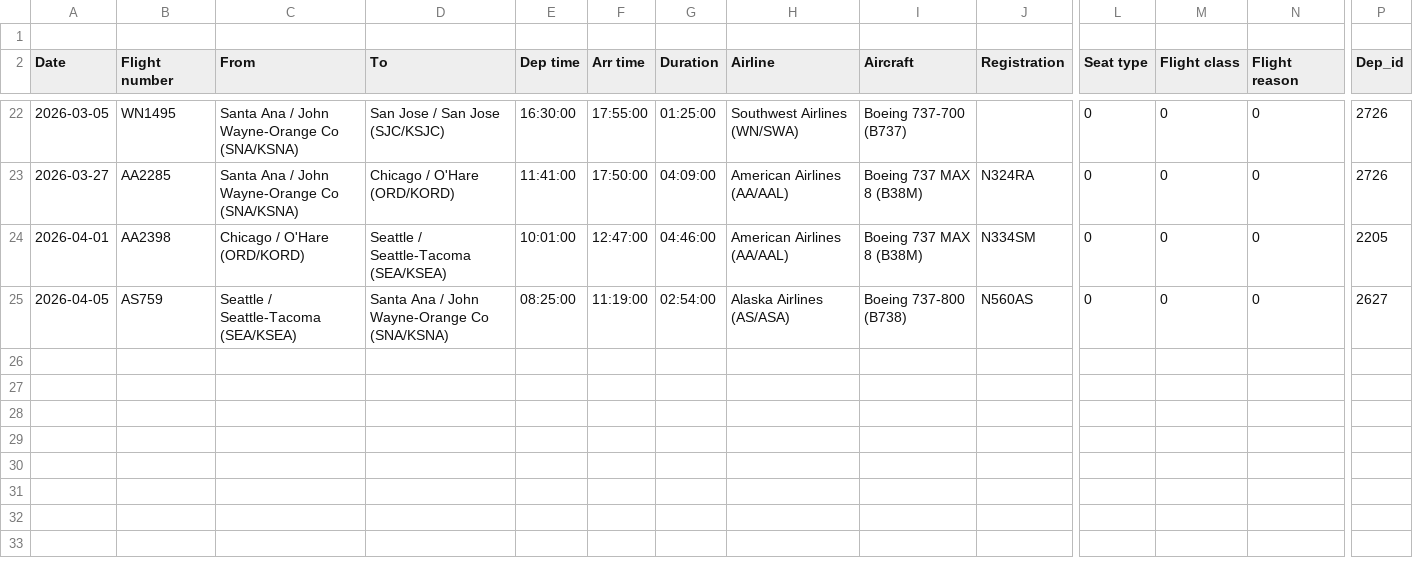
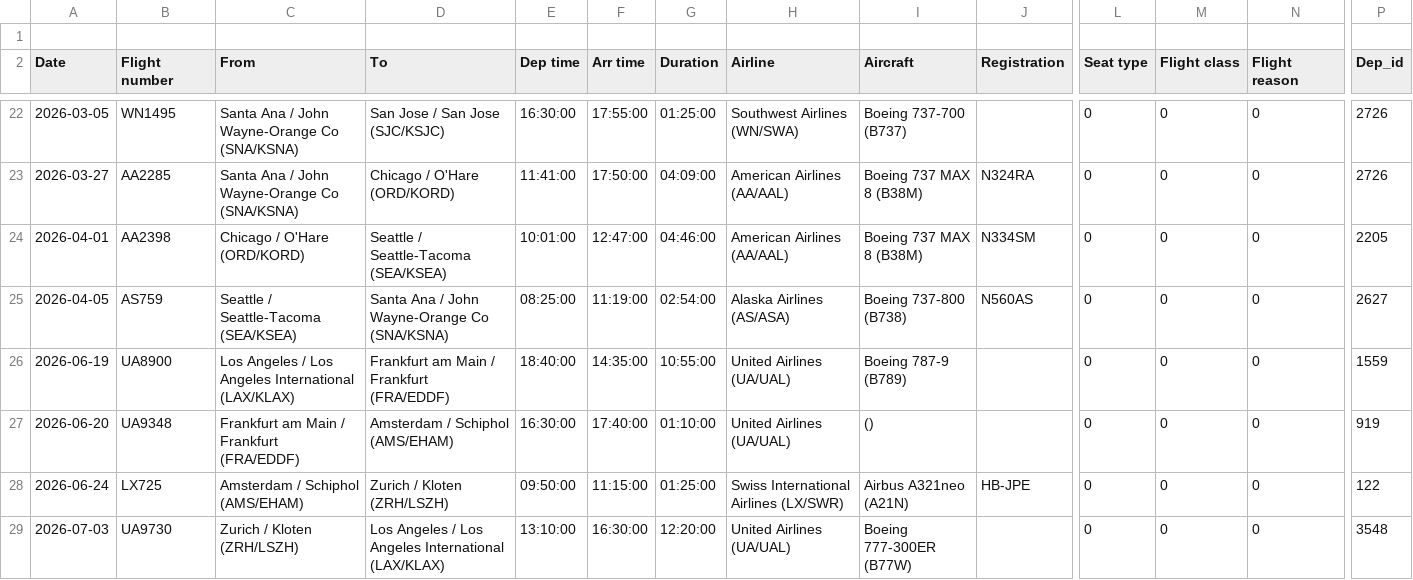
Before and after one commit to primitt/primitt.github.io, a CSV file: scripts/flight_info.csv, drawn as a sheet; only a part is shown, gaps mark what is left out; rows hold the shown columns only; the diff names each change by its address in the sheet, - before the commit and + after, or states it on an @@ line.

Commit message:
add new flights

```diff
--- a/scripts/flight_info.csv
+++ b/scripts/flight_info.csv
+row 26: 2026-06-19 | UA8900 | Los Angeles / Los Angeles International (LAX/KLAX) | Frankfurt am Main / Frankfurt (FRA/EDDF) | 18:40:00 | 14:35:00 | 10:55:00 | United Airlines (UA/UAL) | Boeing 787-9 (B789) |  | 0 | 0 | 0 | 1559
+row 27: 2026-06-20 | UA9348 | Frankfurt am Main / Frankfurt (FRA/EDDF) | Amsterdam / Schiphol (AMS/EHAM) | 16:30:00 | 17:40:00 | 01:10:00 | United Airlines (UA/UAL) | () |  | 0 | 0 | 0 | 919
+row 28: 2026-06-24 | LX725 | Amsterdam / Schiphol (AMS/EHAM) | Zurich / Kloten (ZRH/LSZH) | 09:50:00 | 11:15:00 | 01:25:00 | Swiss International Airlines (LX/SWR) | Airbus A321neo (A21N) | HB-JPE | 0 | 0 | 0 | 122
+row 29: 2026-07-03 | UA9730 | Zurich / Kloten (ZRH/LSZH) | Los Angeles / Los Angeles International (LAX/KLAX) | 13:10:00 | 16:30:00 | 12:20:00 | United Airlines (UA/UAL) | Boeing 777-300ER (B77W) |  | 0 | 0 | 0 | 3548
```
